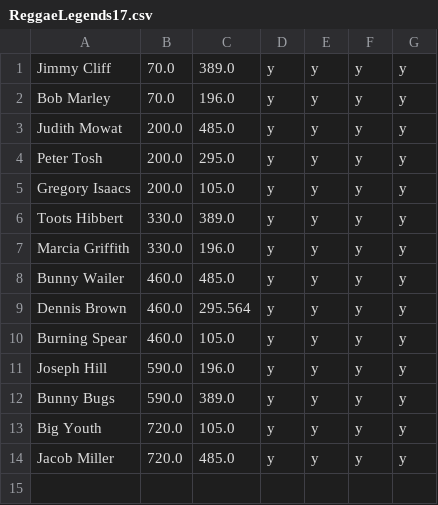
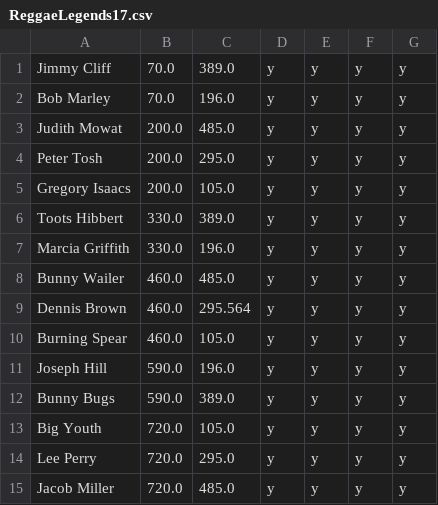
Before and after one commit to jan438/Reggae, a CSV file: Data/ReggaeLegends17.csv, drawn as a sheet.

Commit message:
lee perry added

```diff
--- a/Data/ReggaeLegends17.csv
+++ b/Data/ReggaeLegends17.csv
@@ -13,2 +13,3 @@ Bunny Bugs;590.0;389.0;y;y;y;y;
 Big Youth;720.0;105.0;y;y;y;y;
+Lee Perry;720.0;295.0;y;y;y;y;
 Jacob Miller;720.0;485.0;y;y;y;y;
```
